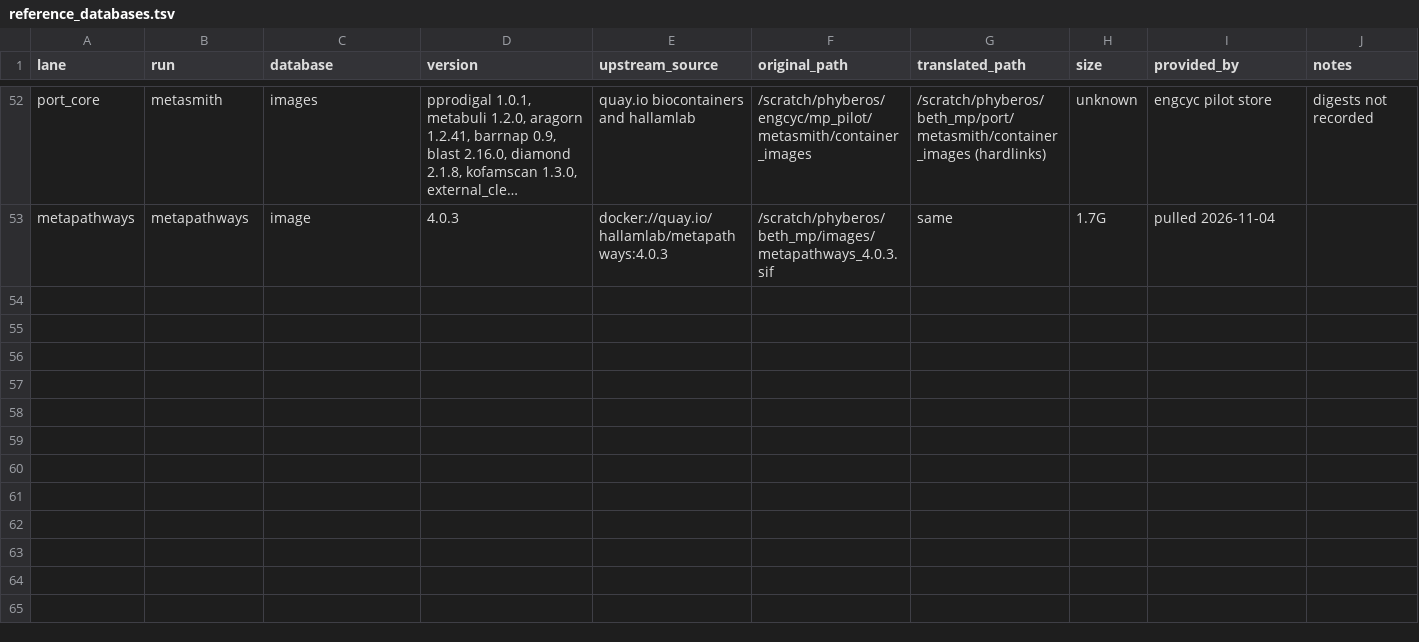
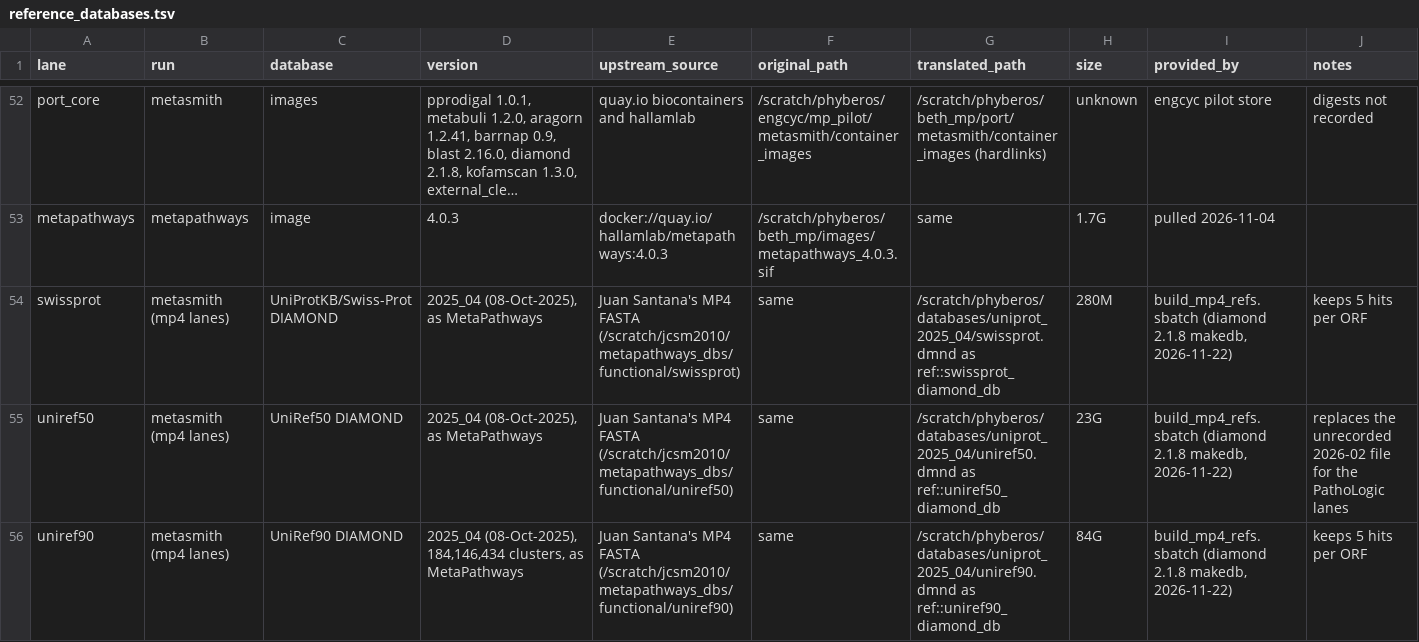
Before and after one commit to hallamlab/Metasmith, a TSV file: research/beth_metapathways/reference_databases.tsv, drawn as a sheet; only a part is shown, gaps mark what is left out; long unchanged cells end in …; the diff covers the shown part only; the diff names each change by its address in the sheet, - before the commit and + after, or states it on an @@ line.

```diff
--- a/research/beth_metapathways/reference_databases.tsv
+++ b/research/beth_metapathways/reference_databases.tsv
+row 54: swissprot | metasmith (mp4 lanes) | UniProtKB/Swiss-Prot DIAMOND | 2025_04 (08-Oct-2025), as MetaPathways | Juan Santana's MP4 FASTA (/scratch/jcsm2010/metapathways_dbs/functional/swissprot) | same | /scratch/phyberos/databases/uniprot_2025_04/swissprot.dmnd as ref::swissprot_diamond_db | 280M | build_mp4_refs.sbatch (diamond 2.1.8 makedb, 2026-11-22) | keeps 5 hits per ORF
+row 55: uniref50 | metasmith (mp4 lanes) | UniRef50 DIAMOND | 2025_04 (08-Oct-2025), as MetaPathways | Juan Santana's MP4 FASTA (/scratch/jcsm2010/metapathways_dbs/functional/uniref50) | same | /scratch/phyberos/databases/uniprot_2025_04/uniref50.dmnd as ref::uniref50_diamond_db | 23G | build_mp4_refs.sbatch (diamond 2.1.8 makedb, 2026-11-22) | replaces the unrecorded 2026-02 file for the PathoLogic lanes
+row 56: uniref90 | metasmith (mp4 lanes) | UniRef90 DIAMOND | 2025_04 (08-Oct-2025), 184,146,434 clusters, as MetaPathways | Juan Santana's MP4 FASTA (/scratch/jcsm2010/metapathways_dbs/functional/uniref90) | same | /scratch/phyberos/databases/uniprot_2025_04/uniref90.dmnd as ref::uniref90_diamond_db | 84G | build_mp4_refs.sbatch (diamond 2.1.8 makedb, 2026-11-22) | keeps 5 hits per ORF
```
Also changed, not shown: 3 added rows elsewhere in this file, 3 other files.
